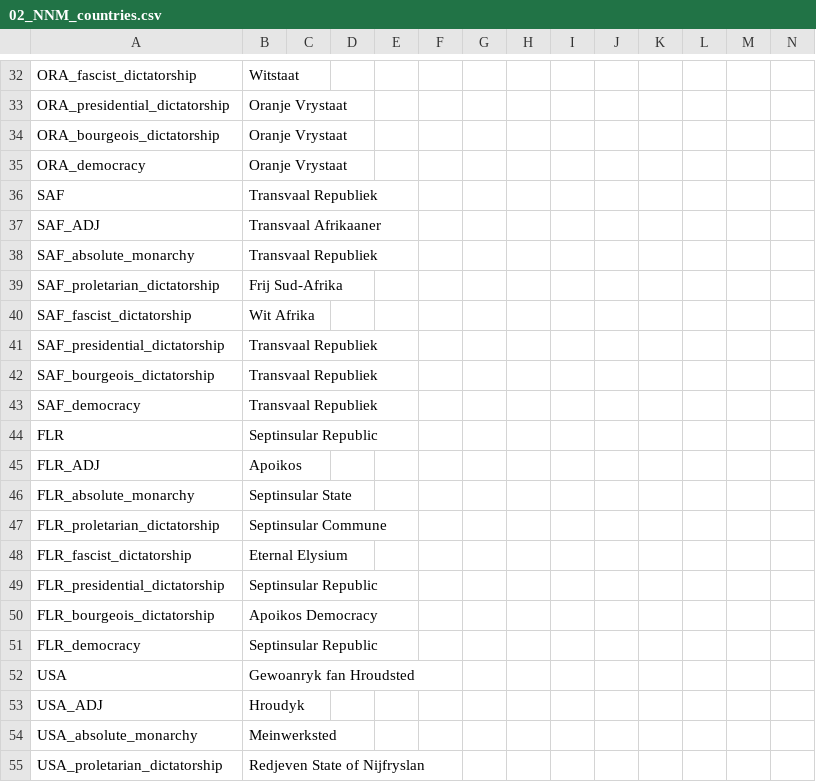
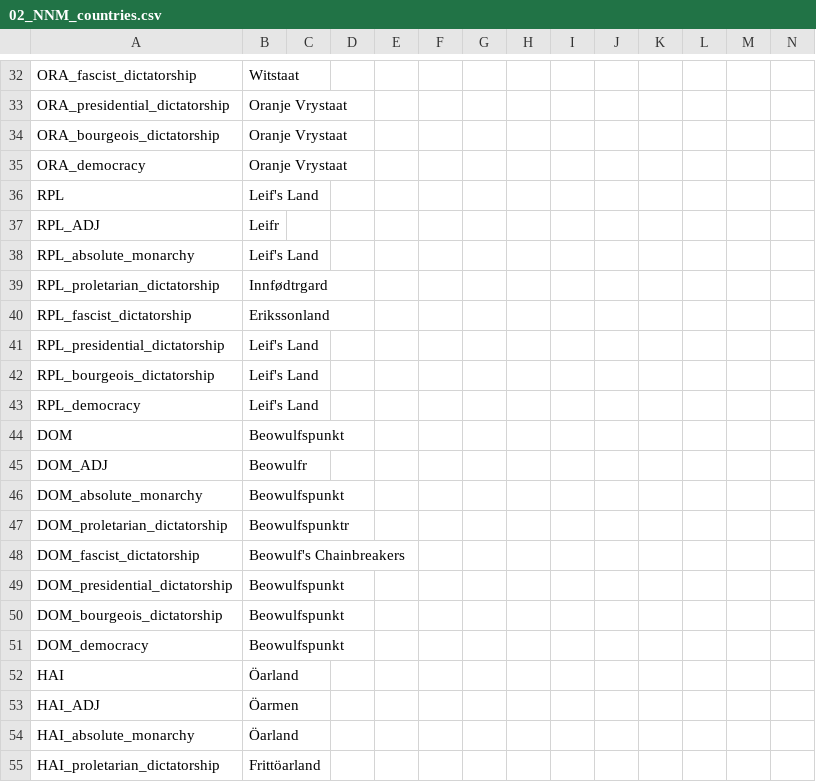
Before and after one commit to Volkorel/Jamahitoria, a CSV file: localisation/02_NNM_countries.csv, drawn as a sheet; only a part is shown, gaps mark what is left out; the shorter side is filled out with more unchanged rows; the diff covers the shown part only.

```diff
--- a/localisation/02_NNM_countries.csv
+++ b/localisation/02_NNM_countries.csv
@@ -35 +35,21 @@ ORA_bourgeois_dictatorship;Oranje Vrystaat;;;;;;;;;;;;;
 ORA_democracy;Oranje Vrystaat;;;;;;;;;;;;;
+RPL;Leif's Land;;;;;;;;;;;;;
+RPL_ADJ;Leifr;;;;;;;;;;;;;
+RPL_absolute_monarchy;Leif's Land;;;;;;;;;;;;;
+RPL_proletarian_dictatorship;Innfødtrgard;;;;;;;;;;;;;
+RPL_fascist_dictatorship;Erikssonland;;;;;;;;;;;;;
+RPL_presidential_dictatorship;Leif's Land;;;;;;;;;;;;;
+RPL_bourgeois_dictatorship;Leif's Land;;;;;;;;;;;;;
+RPL_democracy;Leif's Land;;;;;;;;;;;;;
+DOM;Beowulfspunkt;;;;;;;;;;;;;
+DOM_ADJ;Beowulfr;;;;;;;;;;;;;
+DOM_absolute_monarchy;Beowulfspunkt;;;;;;;;;;;;;
+DOM_proletarian_dictatorship;Beowulfspunktr;;;;;;;;;;;;;
+DOM_fascist_dictatorship;Beowulf's Chainbreakers;;;;;;;;;;;;;
+DOM_presidential_dictatorship;Beowulfspunkt;;;;;;;;;;;;;
+DOM_bourgeois_dictatorship;Beowulfspunkt;;;;;;;;;;;;;
+DOM_democracy;Beowulfspunkt;;;;;;;;;;;;;
+HAI;Öarland;;;;;;;;;;;;;
+HAI_ADJ;Öarmen;;;;;;;;;;;;;
+HAI_absolute_monarchy;Öarland;;;;;;;;;;;;;
+HAI_proletarian_dictatorship;Frittöarland;;;;;;;;;;;;;
```
Also changed, not shown: 12 added rows elsewhere in this file, 19 other files.
